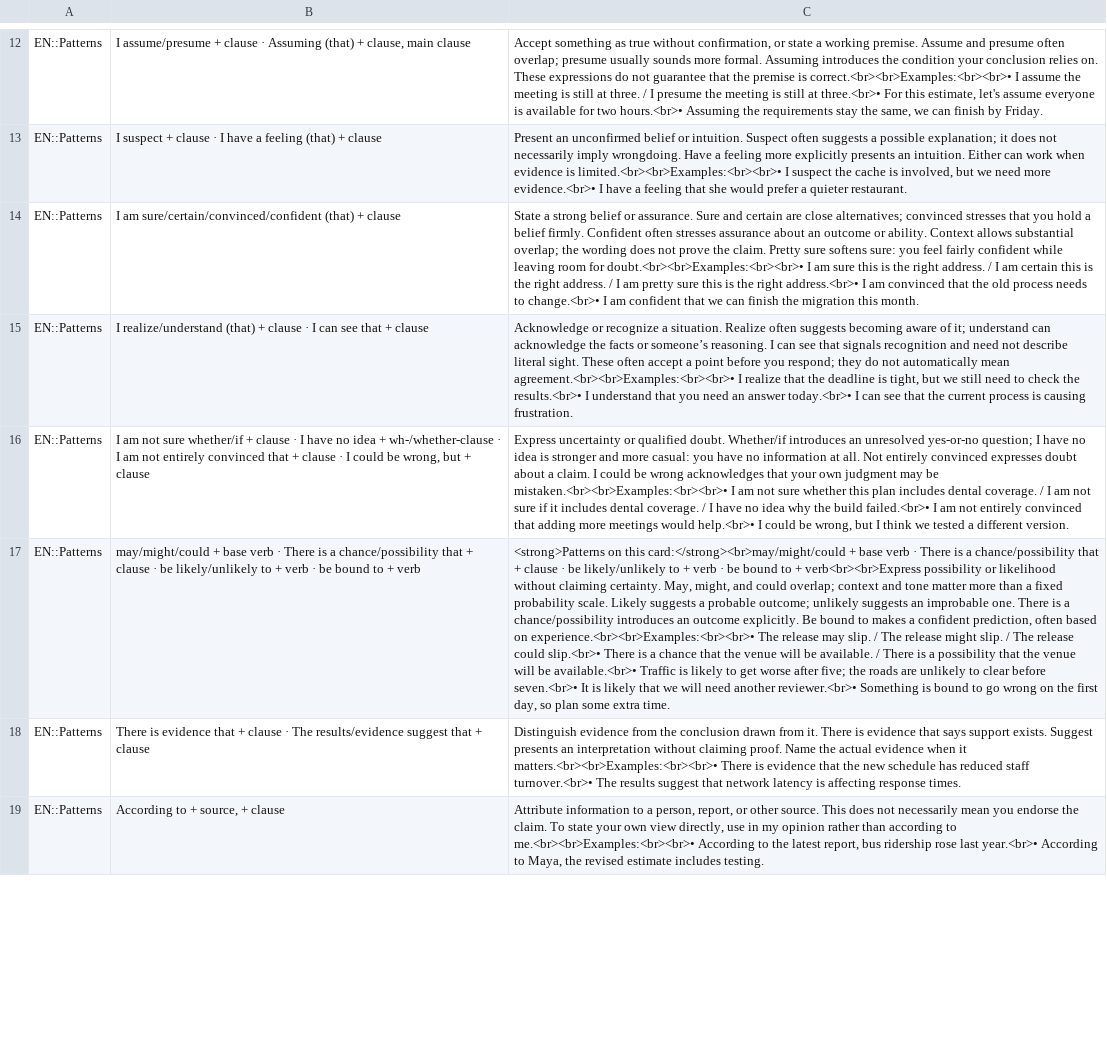
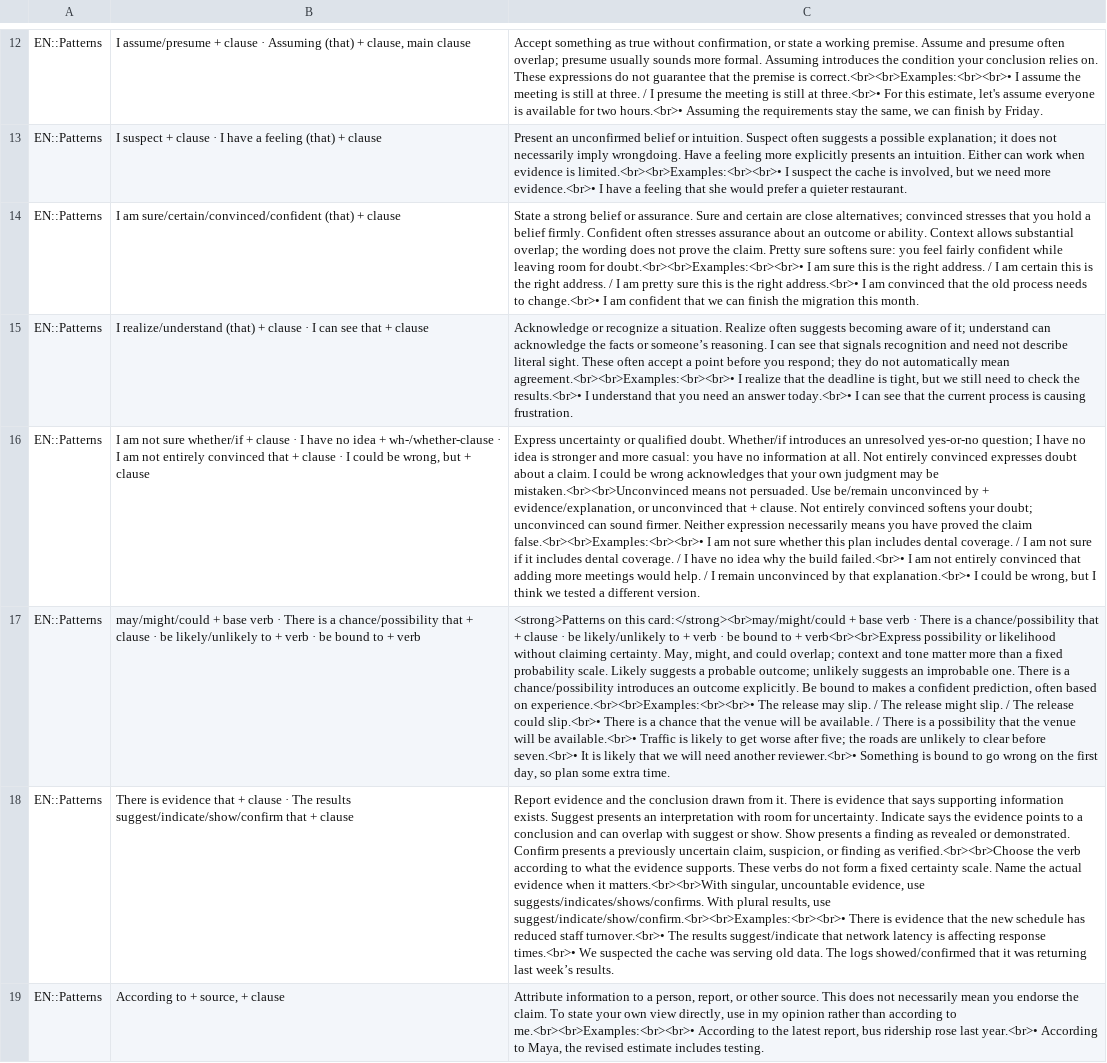
Before and after one commit to NightHao/ANKI_EN, a TSV file: cards/patterns/anki-import.tsv, drawn as a sheet; only a part is shown, gaps mark what is left out; the diff covers the shown part only; the diff names each change by its address in the sheet, - before the commit and + after, or states it on an @@ line.

```diff
--- a/cards/patterns/anki-import.tsv
+++ b/cards/patterns/anki-import.tsv
-C16: …may be mistaken.<br><br>Examples:<br><br>• I am not sure whether this plan includes dental coverage. / I am not sure if it includes dental coverage. / I have no idea why the build failed.<br>• I am not entirely convinced that adding more meetings would help.<br>• I could…
+C16: …may be mistaken.<br><br>Unconvinced means not persuaded. Use be/remain unconvinced by + evidence/explanation, or unconvinced that + clause. Not entirely convinced softens your doubt; unconvinced can sound firmer. Neither expression necessarily means you have proved the claim false.<br><br>Examples:<br><br>• I am not sure whether this plan includes dental coverage. / I am not sure if it includes dental coverage. / I have no idea why the build failed.<br>• I am not entirely convinced that adding more meetings would help. / I remain unconvinced by that explanation.<br>• I could…
-B18: …· The results/evidence suggest that +…
+B18: …· The results suggest/indicate/show/confirm that +…
-C18: Distinguish evidence from the conclusion drawn from it. There is evidence that says support exists. Suggest presents an interpretation without claiming proof. Name the actual evidence when it matters.<br><br>Examples:<br><br>• There is evidence that the new schedule has reduced staff turnover.<br>• The results suggest that network latency is affecting response times.
+C18: Report evidence and the conclusion drawn from it. There is evidence that says supporting information exists. Suggest presents an interpretation with room for uncertainty. Indicate says the evidence points to a conclusion and can overlap with suggest or show. Show presents a finding as revealed or demonstrated. Confirm presents a previously uncertain claim, suspicion, or finding as verified.<br><br>Choose the verb according to what the evidence supports. These verbs do not form a fixed certainty scale. Name the actual evidence when it matters.<br><br>With singular, uncountable evidence, use suggests/indicates/shows/confirms. With plural results, use suggest/indicate/show/confirm.<br><br>Examples:<br><br>• There is evidence that the new schedule has reduced staff turnover.<br>• The results suggest/indicate that network latency is affecting response times.<br>• We suspected the cache was serving old data. The logs showed/confirmed that it was returning last week’s results.
```
Also changed, not shown: 2 added rows, 1 removed row and 8 edited cells elsewhere in this file, 9 other files.
